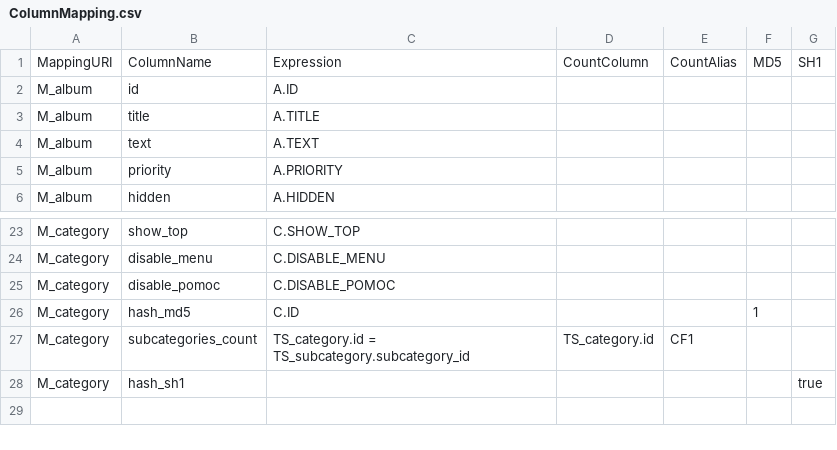
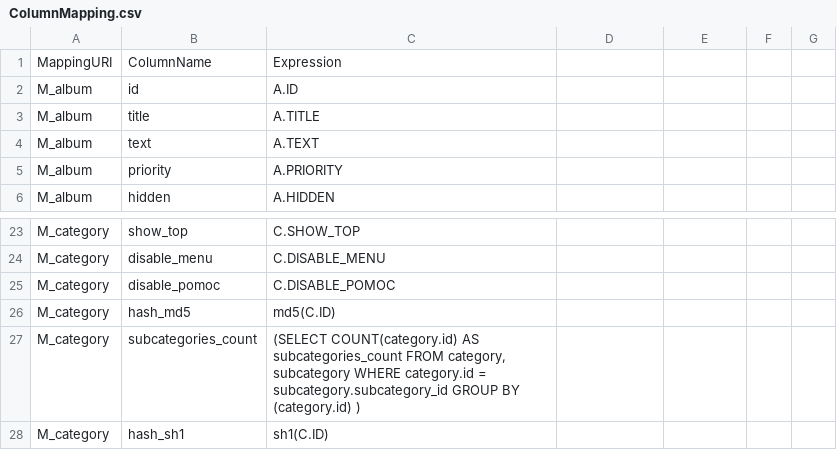
Before and after one commit to antoninkrotky/dirigent, a CSV file: dirigent-test/resources/builderTestFiles/model_6/ColumnMapping.csv, drawn as a sheet; only a part is shown, gaps mark what is left out.

Commit message:
Modified project structure and build script. Modified model_6 and corresponding tests.

```diff
--- a/dirigent-test/resources/builderTestFiles/model_6/ColumnMapping.csv
+++ b/dirigent-test/resources/builderTestFiles/model_6/ColumnMapping.csv
@@ -1,2 +1,2 @@
-"MappingURI","ColumnName","Expression","CountColumn","CountAlias","MD5","SH1"
+"MappingURI","ColumnName","Expression"
 "M_album","id","A.ID",,,,
@@ -25,4 +25,4 @@
 "M_category","disable_pomoc","C.DISABLE_POMOC",,,,
-"M_category","hash_md5","C.ID",,,1,
-"M_category","subcategories_count","TS_category.id = TS_subcategory.subcategory_id","TS_category.id","CF1",,
-"M_category","hash_sh1",,,,,"true"
+"M_category","hash_md5","md5(C.ID)",,,,
+"M_category","subcategories_count","(SELECT COUNT(category.id) AS subcategories_count FROM category, subcategory WHERE category.id = subcategory.subcategory_id GROUP BY (category.id) )",,,,
+"M_category","hash_sh1","sh1(C.ID)",,,,
```
Also changed, not shown: 58 other files.
